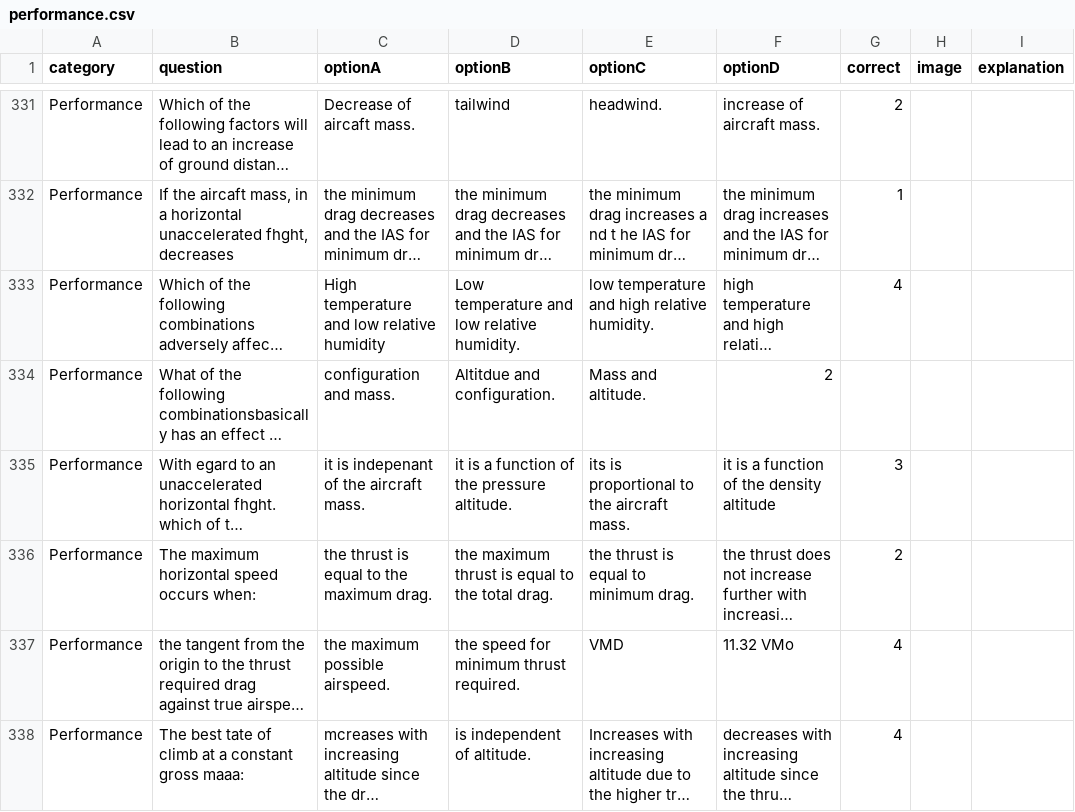
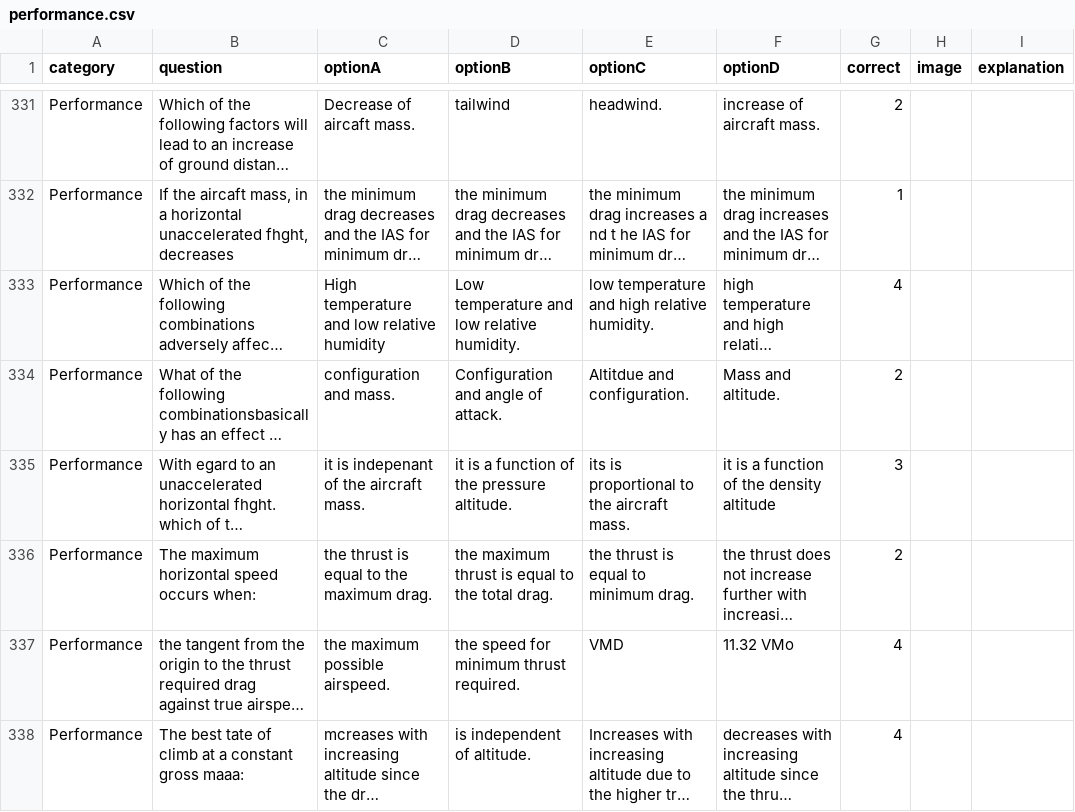
Before and after one commit to Georgesk1997/ETIHAD, a CSV file: categories/performance.csv, drawn as a sheet; only a part is shown, gaps mark what is left out; long unchanged cells end in …; the diff names each change by its address in the sheet, - before the commit and + after, or states it on an @@ line.

Commit message:
Update performance.csv

```diff
--- a/categories/performance.csv
+++ b/categories/performance.csv
-D334 (optionB): Altitdue and configuration.
+D334 (optionB): Configuration and angle of attack.
-E334 (optionC): Mass and altitude.
+E334 (optionC): Altitdue and configuration.
-F334 (optionD): 2
+F334 (optionD): Mass and altitude.
-G334 (correct): (empty)
+G334 (correct): 2
```
